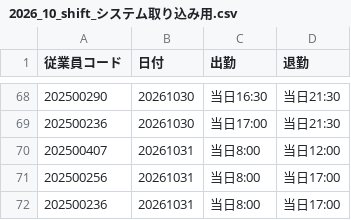
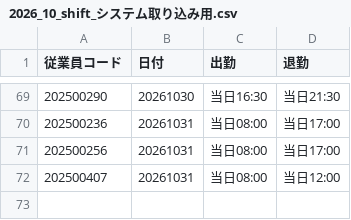
Before and after one commit to nozomichan113/nozomipia, a CSV file: 2026_10_shift_システム取り込み用.csv, drawn as a sheet; only a part is shown, gaps mark what is left out; the diff covers the shown part only.

```diff
--- a/2026_10_shift_システム取り込み用.csv
+++ b/2026_10_shift_システム取り込み用.csv
@@ -68,5 +69,4 @@
 202500290,20261030,当日16:30,当日21:30
-202500236,20261030,当日17:00,当日21:30
-202500407,20261031,当日8:00,当日12:00
-202500256,20261031,当日8:00,当日17:00
-202500236,20261031,当日8:00,当日17:00
+202500236,20261031,当日08:00,当日17:00
+202500256,20261031,当日08:00,当日17:00
+202500407,20261031,当日08:00,当日12:00
```
Also changed, not shown: 9 added rows, 8 removed rows, 20 moved rows and 10 edited cells elsewhere in this file.
